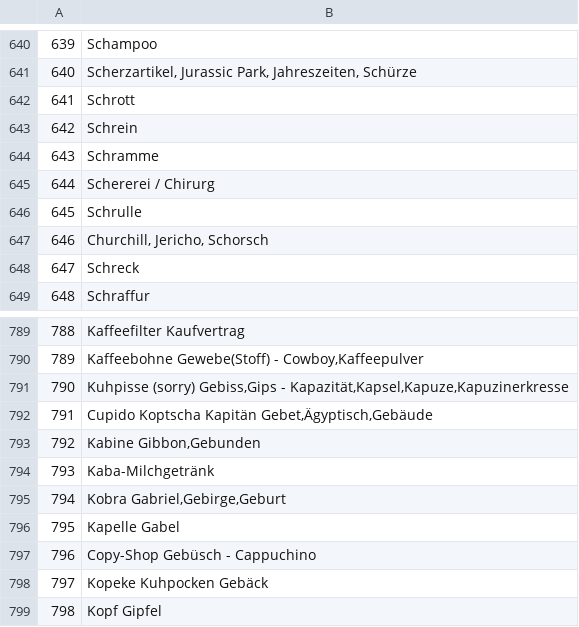
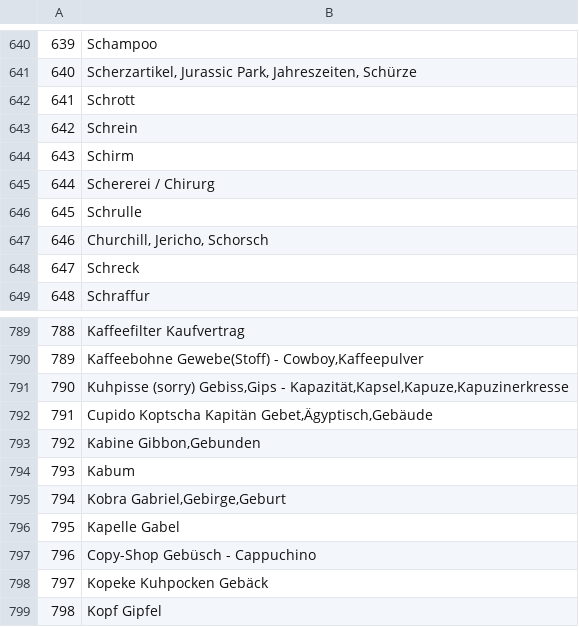
Before and after one commit to jakobkogler/pi_memorize, a CSV file: major1000.csv, drawn as a sheet; only a part is shown, gaps mark what is left out; the diff covers the shown part only.

```diff
--- a/major1000.csv
+++ b/major1000.csv
@@ -643,3 +643,3 @@
 642;Schrein
-643;Schramme
+643;Schirm
 644;Schererei / Chirurg
@@ -793,3 +793,3 @@
 792;Kabine Gibbon,Gebunden
-793;Kaba-Milchgetränk
+793;Kabum
 794;Kobra Gabriel,Gebirge,Geburt
```
Also changed, not shown: 10 edited cells elsewhere in this file.
